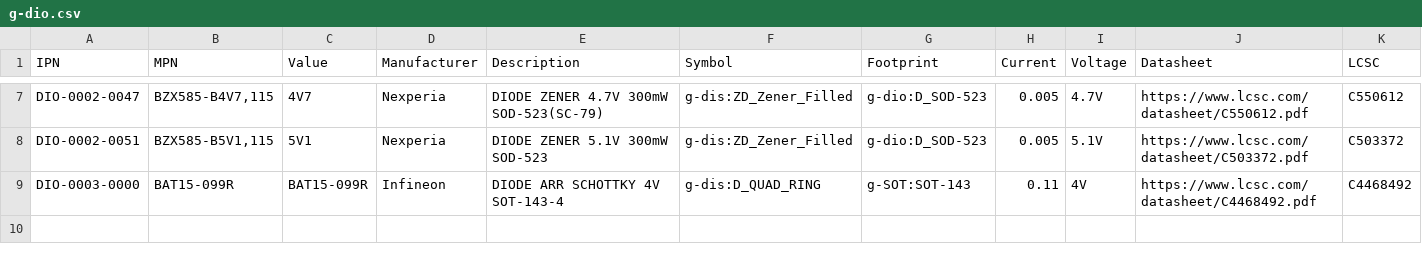
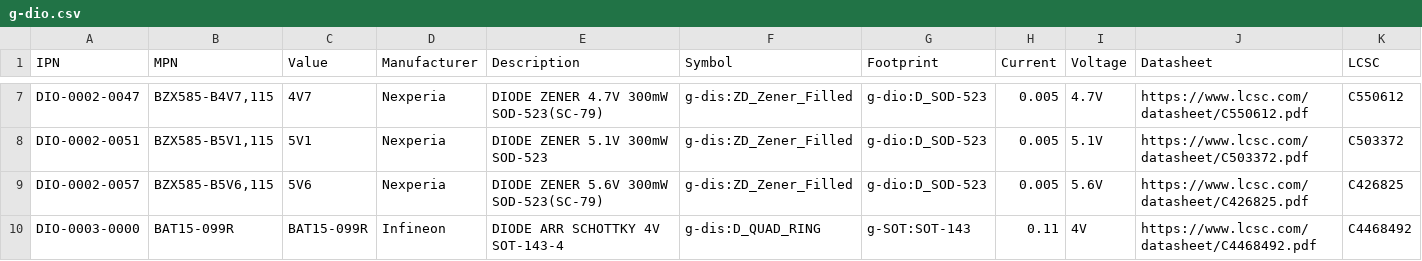
Before and after one commit to LieBtrau/kicad-parts, a CSV file: database/g-dio.csv, drawn as a sheet; only a part is shown, gaps mark what is left out.

```diff
--- a/database/g-dio.csv
+++ b/database/g-dio.csv
@@ -8,2 +8,3 @@
 "DIO-0002-0051","BZX585-B5V1,115","5V1","Nexperia","DIODE ZENER 5.1V 300mW SOD-523","g-dis:ZD_Zener_Filled","g-dio:D_SOD-523",0.005,"5.1V","https://www.lcsc.com/datasheet/C503372.pdf","C503372"
+"DIO-0002-0057","BZX585-B5V6,115","5V6","Nexperia","DIODE ZENER 5.6V 300mW SOD-523(SC-79)","g-dis:ZD_Zener_Filled","g-dio:D_SOD-523",0.005,"5.6V","https://www.lcsc.com/datasheet/C426825.pdf","C426825"
 "DIO-0003-0000","BAT15-099R","BAT15-099R","Infineon","DIODE ARR SCHOTTKY 4V SOT-143-4","g-dis:D_QUAD_RING","g-SOT:SOT-143",0.11,"4V","https://www.lcsc.com/datasheet/C4468492.pdf","C4468492"
```
Also changed, not shown: database/g-con.csv, database/g-fil.csv, 6 other files.
